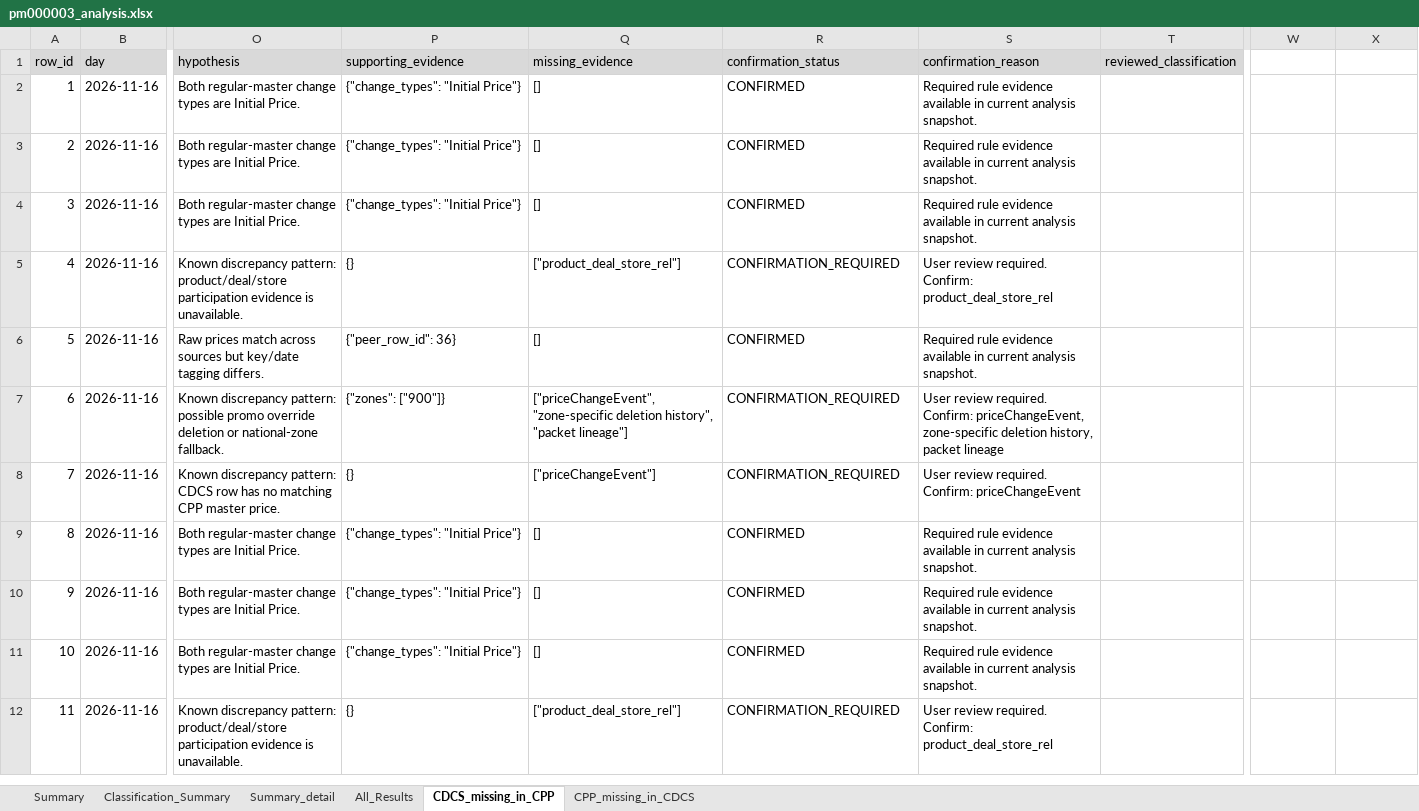
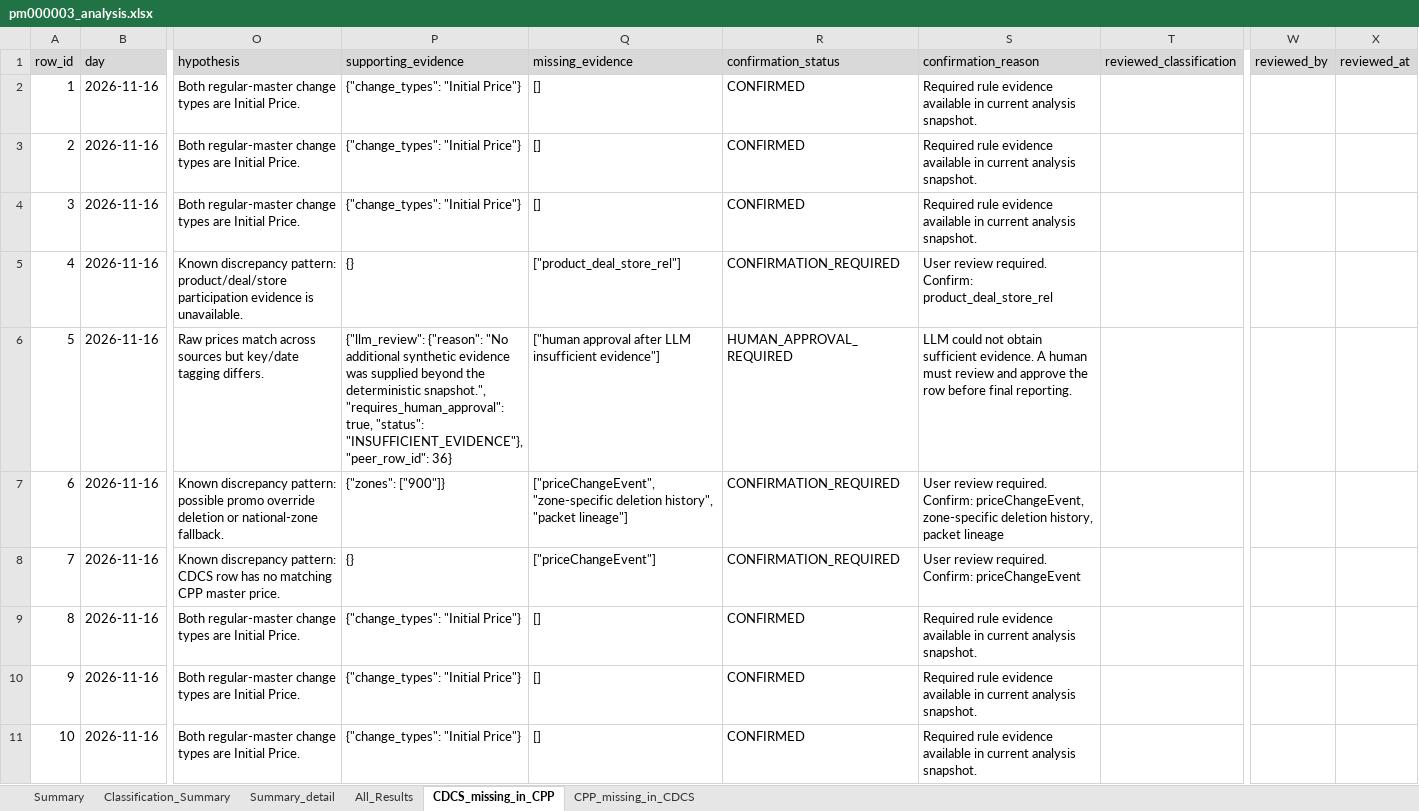
Before and after one commit to SubhasriGit/Parity-AI-Factory, an Excel workbook: parity-project-factory/Standalone project/CPP-PM000003-Parity-Analysis/reports/pm000003_analysis.xlsx, sheet CDCS_missing_in_CPP, drawn as a sheet; only a part is shown, gaps mark what is left out; the shorter side is filled out with more unchanged rows; values as stored, in another font and other column widths than the file's, no borders; the diff covers the shown part only; the diff names each change by its address in the sheet, - before the commit and + after, or states it on an @@ line.

Commit message:
Add retry and human approval controls

```diff
--- a/parity-project-factory/Standalone project/CPP-PM000003-Parity-Analysis/reports/pm000003_analysis.xlsx (sheet CDCS_missing_in_CPP)
+++ b/parity-project-factory/Standalone project/CPP-PM000003-Parity-Analysis/reports/pm000003_analysis.xlsx (sheet CDCS_missing_in_CPP)
-W1: (empty)
+W1: reviewed_by
-W1:X1 fill: none
+W1:X1 fill: #D9D9D9
-X1: (empty)
+X1: reviewed_at
-P6 (supporting_evidence): {"peer_row_id": 36}
+P6 (supporting_evidence): {"llm_review": {"reason": "No additional synthetic evidence was supplied beyond the deterministic snapshot.", "requires_human_approval": true, "status": "INSUFFICIENT_EVIDENCE"}, "peer_row_id": 36}
-Q6 (missing_evidence): []
+Q6 (missing_evidence): ["human approval after LLM insufficient evidence"]
-R6 (confirmation_status): CONFIRMED
+R6 (confirmation_status): HUMAN_APPROVAL_REQUIRED
-S6 (confirmation_reason): Required rule evidence available in current analysis snapshot.
+S6 (confirmation_reason): LLM could not obtain sufficient evidence. A human must review and approve the row before final reporting.
```
Also changed, not shown: 96 edited cells elsewhere in this sheet, sheet All_Results, sheet CPP_missing_in_CDCS, 21 other files.
